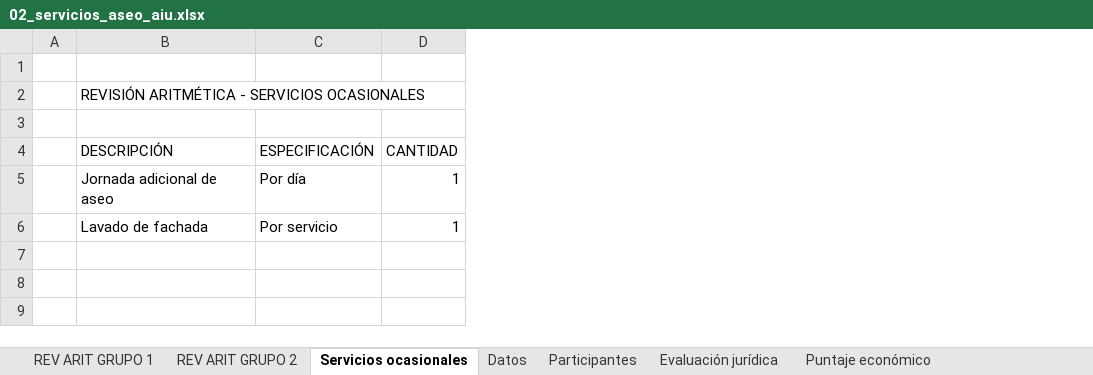
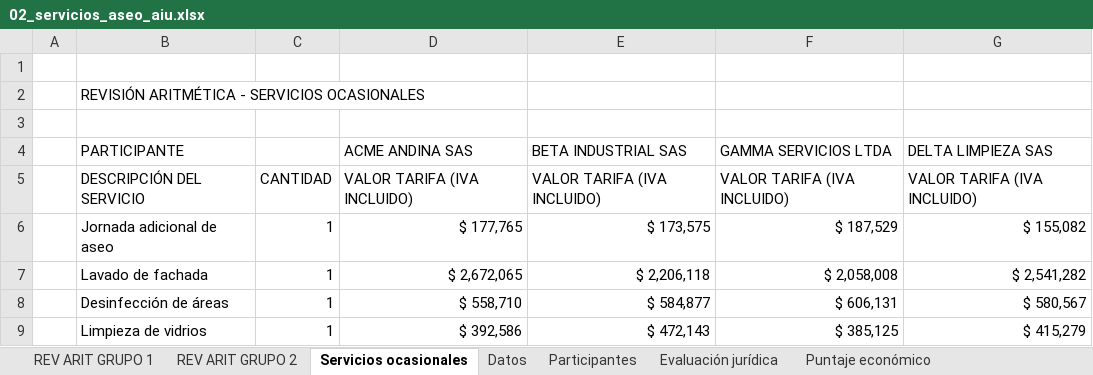
Before and after one commit to YeisonCanoP/excel-bid-extractor, an Excel workbook: samples/02_servicios_aseo_aiu.xlsx, sheet Servicios ocasionales, drawn as a sheet; values as stored, in another font and other column widths than the file's, no borders; removed rows and columns are numbered as before the commit, all else as after; the diff names each change by its address in the sheet, - before the commit and + after, or states it on an @@ line.

```diff
--- a/samples/02_servicios_aseo_aiu.xlsx (sheet Servicios ocasionales)
+++ b/samples/02_servicios_aseo_aiu.xlsx (sheet Servicios ocasionales)
-column C, rows 4-6: ESPECIFICACIÓN | Por día | Por servicio
+column D, rows 5-7: VALOR TARIFA (IVA INCLUIDO) | $ 177,765 | $ 2,672,065
+column E, rows 5-7: VALOR TARIFA (IVA INCLUIDO) | $ 173,575 | $ 2,206,118
+column F, rows 5-7: VALOR TARIFA (IVA INCLUIDO) | $ 187,529 | $ 2,058,008
+column G, rows 5-7: VALOR TARIFA (IVA INCLUIDO) | $ 155,082 | $ 2,541,282
+row 4:  | PARTICIPANTE |  | ACME ANDINA SAS | BETA INDUSTRIAL SAS | GAMMA SERVICIOS LTDA | DELTA LIMPIEZA SAS
-B5: DESCRIPCIÓN
+B5: DESCRIPCIÓN DEL SERVICIO
+row 8:  | Desinfección de áreas | 1 | $ 558,710 | $ 584,877 | $ 606,131 | $ 580,567
+row 9:  | Limpieza de vidrios | 1 | $ 392,586 | $ 472,143 | $ 385,125 | $ 415,279
```
Also changed, not shown: samples/04_licencias_dos_grupos.xlsx, 8 other files.
